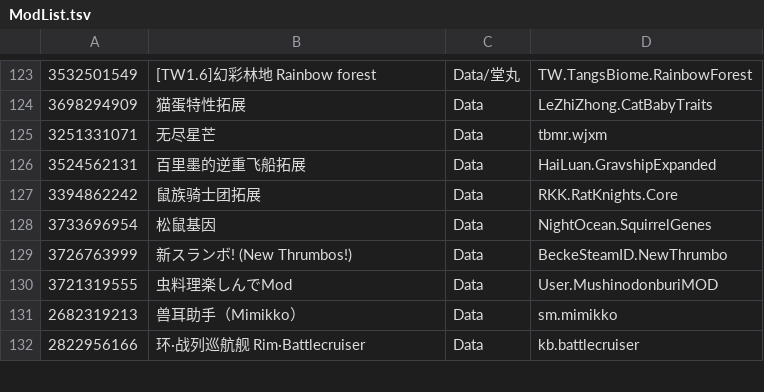
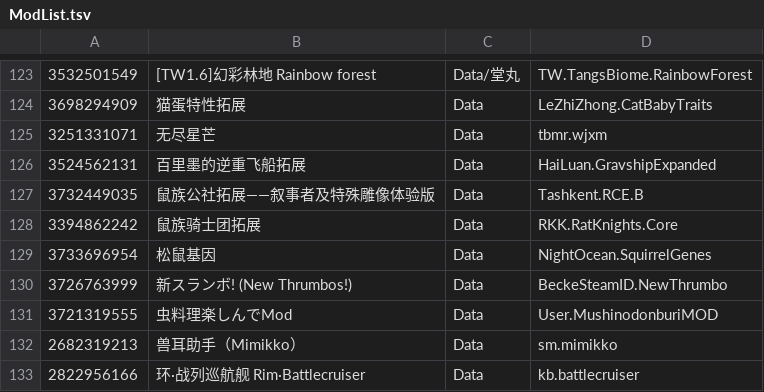
Before and after one commit to RimWorldKorea/RMK, a TSV file: ModList.tsv, drawn as a sheet; only a part is shown, gaps mark what is left out.

Commit message:
鼠族公社拓展——叙事者及特殊雕像体验版 - 3732449035 누락 수정
랫킨 조각상 LFB

```diff
--- a/ModList.tsv
+++ b/ModList.tsv
@@ -126,2 +126,3 @@
 3524562131	百里墨的逆重飞船拓展	Data	HaiLuan.GravshipExpanded
+3732449035	鼠族公社拓展——叙事者及特殊雕像体验版	Data	Tashkent.RCE.B
 3394862242	鼠族骑士团拓展	Data	RKK.RatKnights.Core
```
Also changed, not shown: 1 other file.
